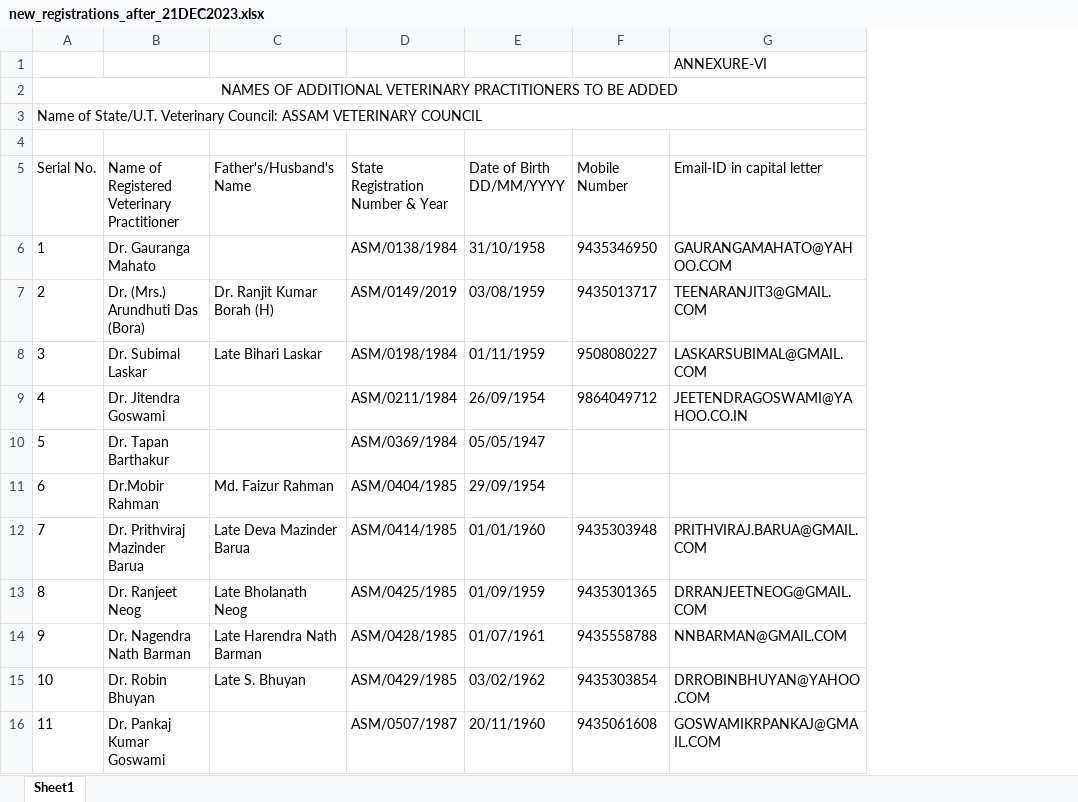
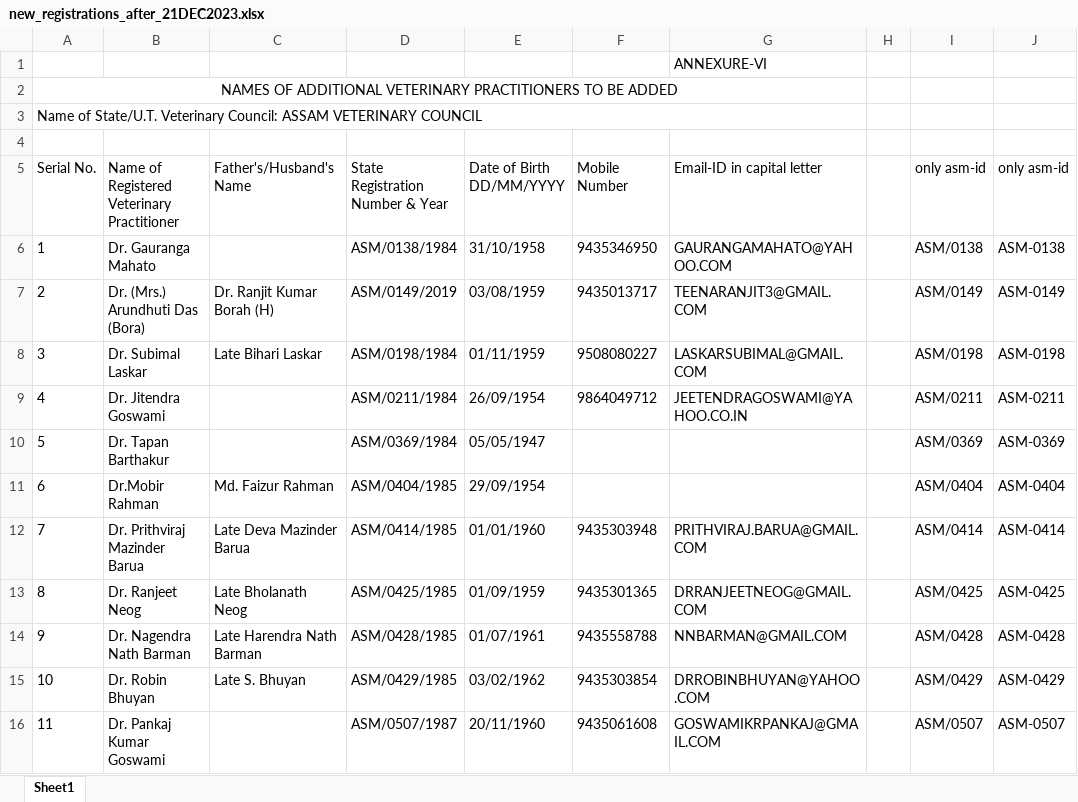
Before and after one commit to Romanjan-Das/SVPR_TO_ELECROLL, an Excel workbook: new_registrations_after_21DEC2023.xlsx, sheet Sheet1, drawn as a sheet; only a part is shown; values as stored, in another font and other column widths than the file's, no borders; the diff names each change by its address in the sheet, - before the commit and + after, or states it on an @@ line.

```diff
--- a/new_registrations_after_21DEC2023.xlsx (sheet Sheet1)
+++ b/new_registrations_after_21DEC2023.xlsx (sheet Sheet1)
+column H, empty
+column I (only asm-id), rows 6-16: ASM/0138 | ASM/0149 | ASM/0198 | ASM/0211 | ASM/0369 | ASM/0404 | ASM/0414 | ASM/0425 | ASM/0428 | ASM/0429 | ASM/0507
+column J (only asm-id), rows 6-16: ASM-0138 | ASM-0149 | ASM-0198 | ASM-0211 | ASM-0369 | ASM-0404 | ASM-0414 | ASM-0425 | ASM-0428 | ASM-0429 | ASM-0507
```
Also changed, not shown: MASTER_SVPR_FILTERED.xlsx.
